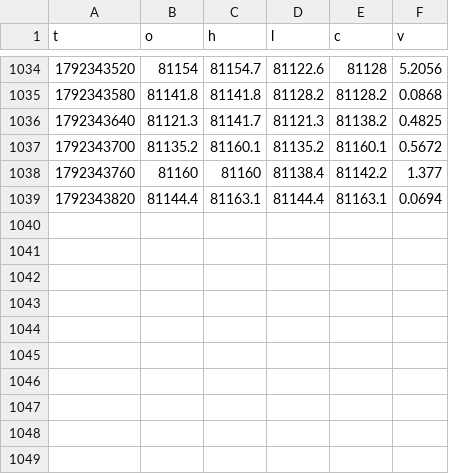
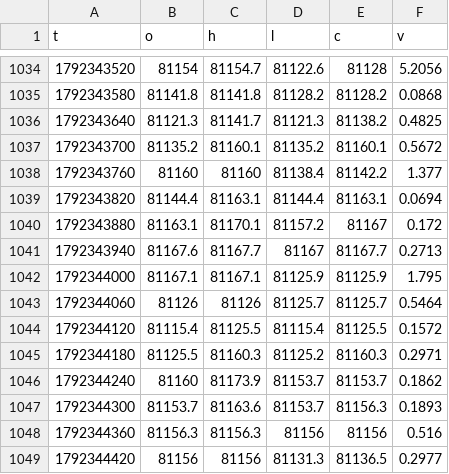
Before and after one commit to iamuna/blofinbot, a CSV file: candles/2026-10-18.csv, drawn as a sheet; only a part is shown, gaps mark what is left out.

```diff
--- a/candles/2026-10-18.csv
+++ b/candles/2026-10-18.csv
@@ -1039 +1039,11 @@ t,o,h,l,c,v
 1792343820,81144.4,81163.1,81144.4,81163.1,0.0694
+1792343880,81163.1,81170.1,81157.2,81167,0.172
+1792343940,81167.6,81167.7,81167,81167.7,0.2713
+1792344000,81167.1,81167.1,81125.9,81125.9,1.795
+1792344060,81126,81126,81125.7,81125.7,0.5464
+1792344120,81115.4,81125.5,81115.4,81125.5,0.1572
+1792344180,81125.5,81160.3,81125.2,81160.3,0.2971
+1792344240,81160,81173.9,81153.7,81153.7,0.1862
+1792344300,81153.7,81163.6,81153.7,81156.3,0.1893
+1792344360,81156.3,81156.3,81156,81156,0.516
+1792344420,81156,81156,81131.3,81136.5,0.2977
```
Also changed, not shown: 2 other files.
